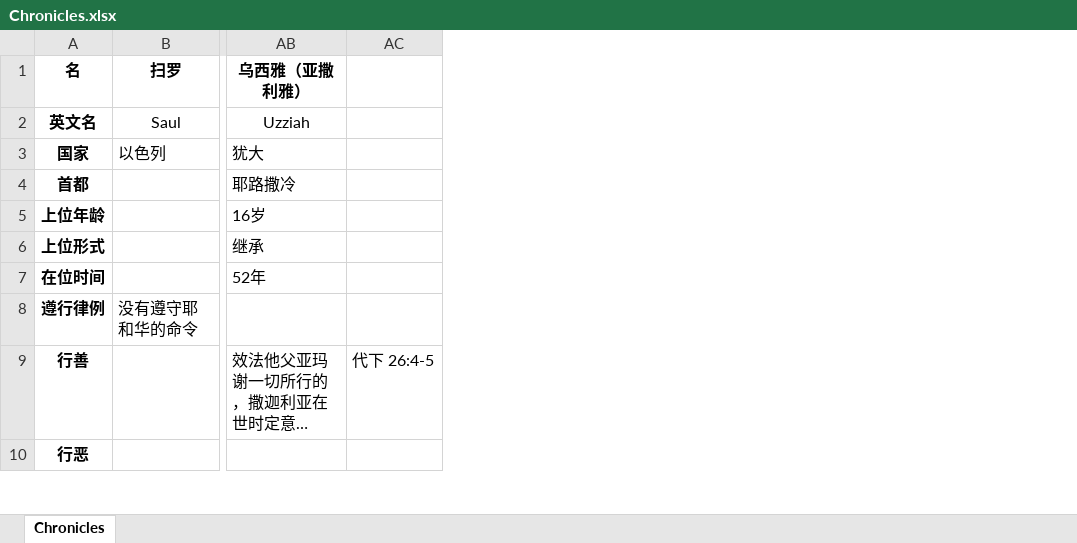
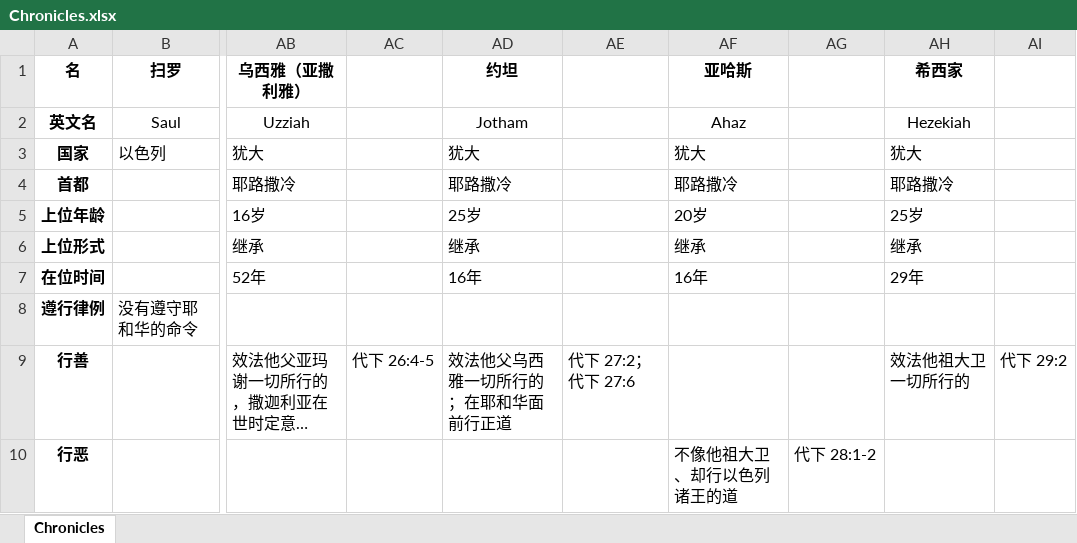
Before and after one commit to syuoni/bethlehem, an Excel workbook: Samuel-Kings-Chronicles-notes/Chronicles.xlsx, sheet Chronicles, drawn as a sheet; only a part is shown, gaps mark what is left out; long unchanged cells end in …; values as stored, in another font and other column widths than the file's, no borders; the diff covers the shown part only; the diff names each change by its address in the sheet, - before the commit and + after, or states it on an @@ line.

Commit message:
Update Chronicles.xlsx

```diff
--- a/Samuel-Kings-Chronicles-notes/Chronicles.xlsx (sheet Chronicles)
+++ b/Samuel-Kings-Chronicles-notes/Chronicles.xlsx (sheet Chronicles)
+column AD (约坦), rows 2-9: Jotham | 犹大 | 耶路撒冷 | 25岁 | 继承 | 16年 |  | 效法他父乌西雅一切所行的；在耶和华面前行正道
+column AE, row 9: 代下 27:2；代下 27:6
+column AF (亚哈斯), rows 2-10: Ahaz | 犹大 | 耶路撒冷 | 20岁 | 继承 | 16年 |  |  | 不像他祖大卫、却行以色列诸王的道
+column AG, row 10: 代下 28:1-2
+column AH (希西家), rows 2-9: Hezekiah | 犹大 | 耶路撒冷 | 25岁 | 继承 | 29年 |  | 效法他祖大卫一切所行的
+column AI, row 9: 代下 29:2
```
Also changed, not shown: 10 edited cells elsewhere in this sheet.
